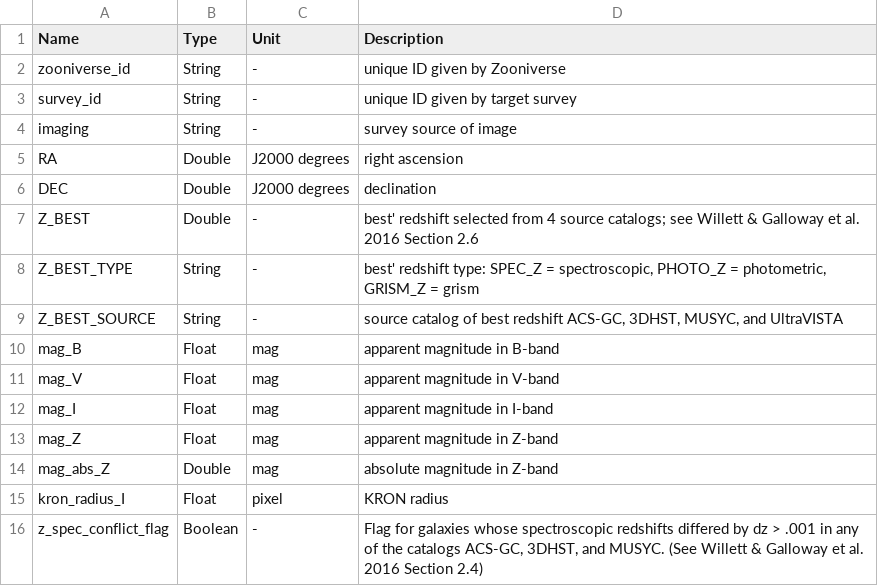
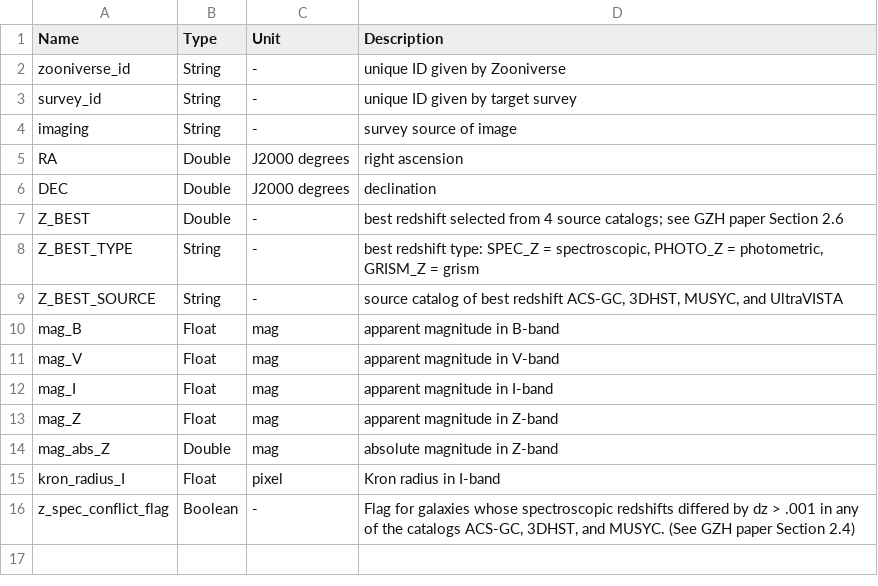
Before and after one commit to willettk/gzhubble, a TSV file: column_descriptions/column_descriptions_goods_full_meta.tsv, drawn as a sheet.

Commit message:
Kron radius is measured in I-band

```diff
--- a/column_descriptions/column_descriptions_goods_full_meta.tsv
+++ b/column_descriptions/column_descriptions_goods_full_meta.tsv
@@ -6,4 +6,4 @@ RA	Double	J2000 degrees	right ascension
 DEC	Double	J2000 degrees	declination
-Z_BEST	Double	-	best' redshift selected from 4 source catalogs; see Willett & Galloway et al. 2016 Section 2.6
-Z_BEST_TYPE	String	-	best' redshift type: SPEC_Z = spectroscopic, PHOTO_Z = photometric, GRISM_Z = grism
+Z_BEST	Double	-	best redshift selected from 4 source catalogs; see GZH paper Section 2.6
+Z_BEST_TYPE	String	-	best redshift type: SPEC_Z = spectroscopic, PHOTO_Z = photometric, GRISM_Z = grism
 Z_BEST_SOURCE	String	-	source catalog of best redshift ACS-GC, 3DHST, MUSYC, and UltraVISTA
@@ -14,3 +14,3 @@ mag_Z	Float	mag	apparent magnitude in Z-band
 mag_abs_Z	Double	mag	absolute magnitude in Z-band
-kron_radius_I	Float	pixel	KRON radius
-z_spec_conflict_flag	Boolean	-	Flag for galaxies whose spectroscopic redshifts differed by dz > .001 in any of the catalogs ACS-GC, 3DHST, and MUSYC. (See Willett & Galloway et al. 2016 Section 2.4)
+kron_radius_I	Float	pixel	Kron radius in I-band
+z_spec_conflict_flag	Boolean	-	Flag for galaxies whose spectroscopic redshifts differed by dz > .001 in any of the catalogs ACS-GC, 3DHST, and MUSYC. (See GZH paper Section 2.4)
```
